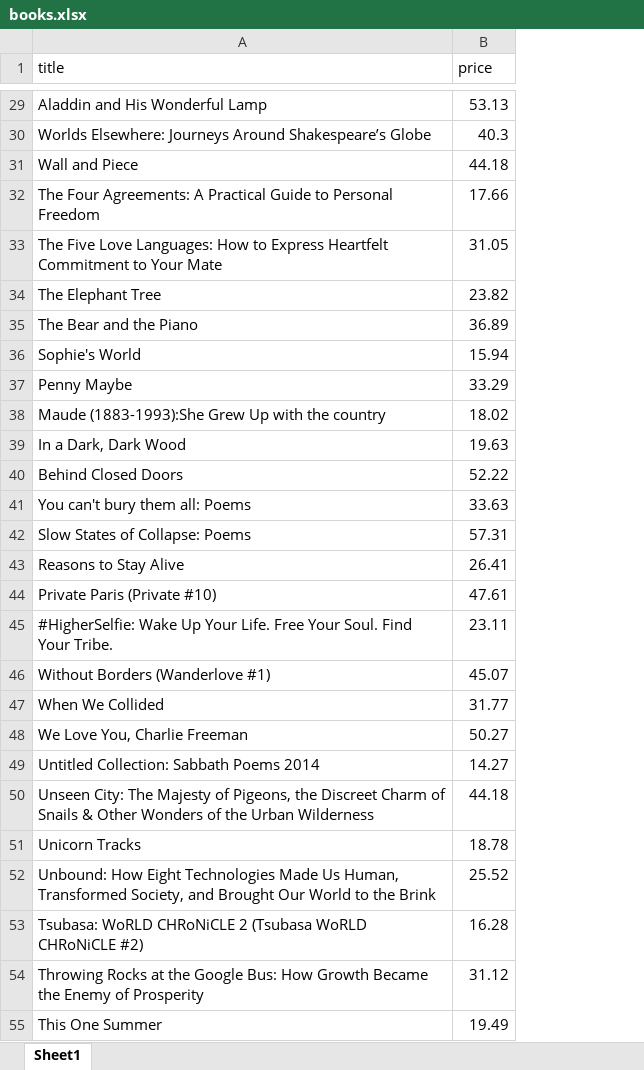
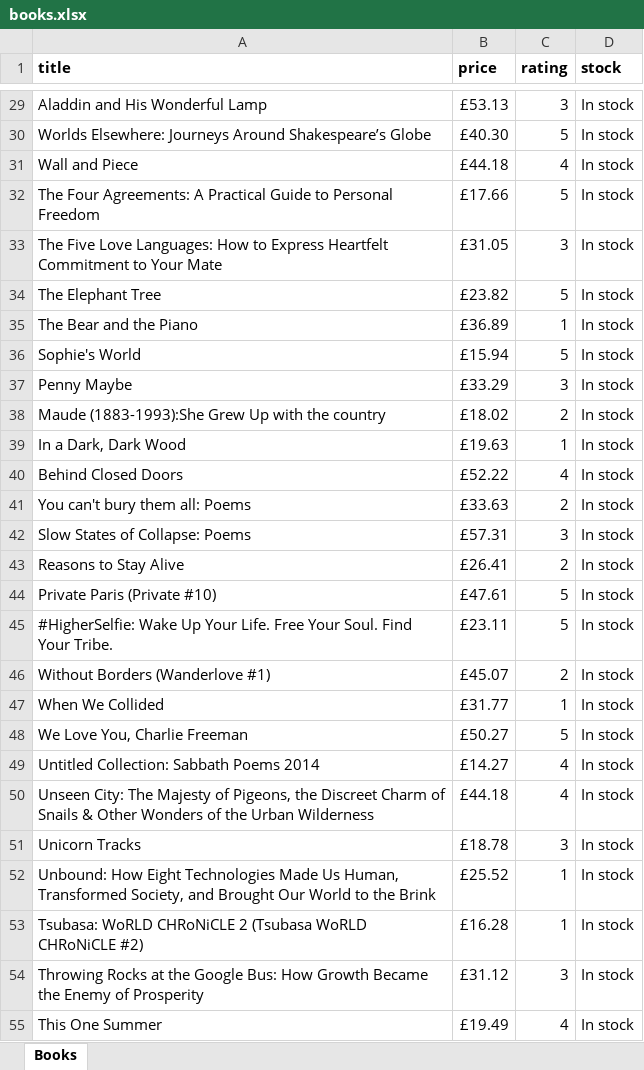
Before and after one commit to emranbau-ship-it/books-scraper, an Excel workbook: books.xlsx, sheet Books, drawn as a sheet; only a part is shown, gaps mark what is left out; values as stored, in another font and other column widths than the file's, no borders; the diff covers the shown part only; the diff names each change by its address in the sheet, - before the commit and + after, or states it on an @@ line.

Commit message:
Day 6: add rating and stock, format Excel, tidy folders

```diff
--- a/books.xlsx (sheet Books)
+++ b/books.xlsx (sheet Books)
-sheet tab: Sheet1
+sheet tab: Books
+column C (rating), rows 29-55: 3 | 5 | 4 | 5 | 3 | 5 | 1 | 5 | 3 | 2 | 1 | 4 | 2 | 3 | 2 | 5 | 5 | 2 | 1 | 5 | 4 | 4 | 3 | 1 | 1 | 3 | 4
+column D (stock), rows 29-55: all In stock
-A1:B1 bold: off
+A1:B1 bold: on
-B29 (price): 53.13
+B29 (price): £53.13
-B30 (price): 40.3
+B30 (price): £40.30
-B31 (price): 44.18
+B31 (price): £44.18
-B32 (price): 17.66
+B32 (price): £17.66
-B33 (price): 31.05
+B33 (price): £31.05
-B34 (price): 23.82
+B34 (price): £23.82
-B35 (price): 36.89
+B35 (price): £36.89
-B36 (price): 15.94
+B36 (price): £15.94
-B37 (price): 33.29
+B37 (price): £33.29
-B38 (price): 18.02
+B38 (price): £18.02
-B39 (price): 19.63
+B39 (price): £19.63
-B40 (price): 52.22
+B40 (price): £52.22
-B41 (price): 33.63
+B41 (price): £33.63
-B42 (price): 57.31
+B42 (price): £57.31
-B43 (price): 26.41
+B43 (price): £26.41
-B44 (price): 47.61
+B44 (price): £47.61
-B45 (price): 23.11
+B45 (price): £23.11
-B46 (price): 45.07
+B46 (price): £45.07
-B47 (price): 31.77
+B47 (price): £31.77
-B48 (price): 50.27
+B48 (price): £50.27
-B49 (price): 14.27
+B49 (price): £14.27
-B50 (price): 44.18
+B50 (price): £44.18
-B51 (price): 18.78
+B51 (price): £18.78
-B52 (price): 25.52
+B52 (price): £25.52
-B53 (price): 16.28
+B53 (price): £16.28
-B54 (price): 31.12
+B54 (price): £31.12
-B55 (price): 19.49
+B55 (price): £19.49
```
Also changed, not shown: 973 edited cells elsewhere in this sheet, 6 other files.
